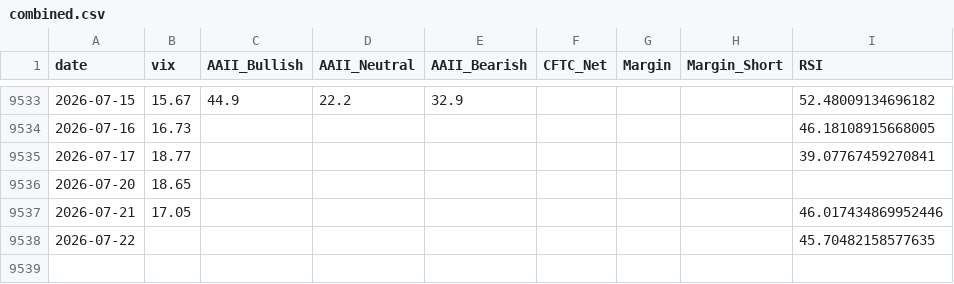
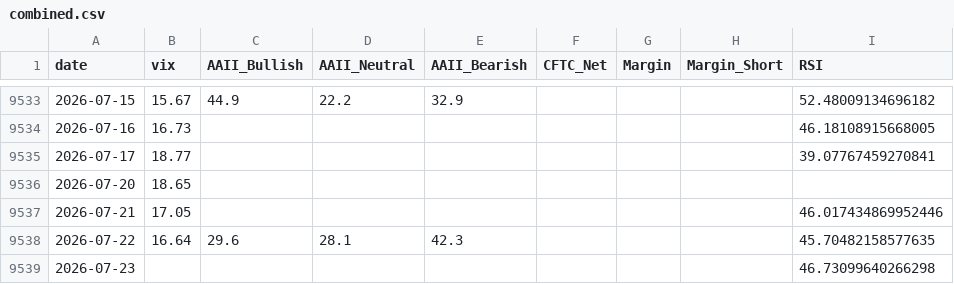
Before and after one commit to yasunogithub/market-reminder, a CSV file: data/combined.csv, drawn as a sheet; only a part is shown, gaps mark what is left out.

```diff
--- a/data/combined.csv
+++ b/data/combined.csv
@@ -9537,2 +9537,3 @@
 2026-07-21,17.05,,,,,,,46.017434869952446
-2026-07-22,,,,,,,,45.70482158577635
+2026-07-22,16.64,29.6,28.1,42.3,,,,45.70482158577635
+2026-07-23,,,,,,,,46.73099640266298
```
Also changed, not shown: data/NIKKEI_OFFICIAL_rsi.csv, data/aaii.csv, 5 other files.
